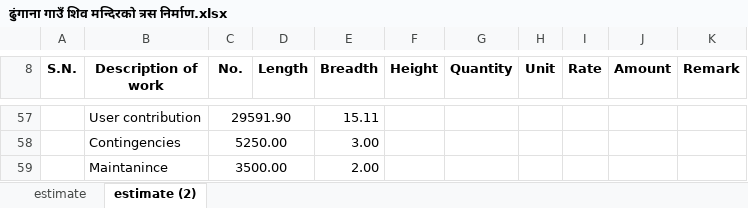
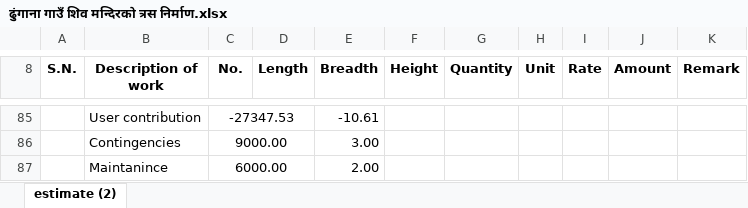
Before and after one commit to suwalcrystal/ward1, an Excel workbook: 2083_2084/estimate/budget maag estimate/wukhu kheti dhakal gaun samudayik bhaawan samrakxan/ढुंगाना गाउँ शिव मन्दिरको त्रस निर्माण.xlsx, sheet estimate (2), drawn as a sheet; only a part is shown, gaps mark what is left out; values as stored, in another font and other column widths than the file's, no borders; addresses are those after the commit; the diff covers the shown part only; the diff names each change by its address in the sheet, - before the commit and + after, or states it on an @@ line.

Commit message:
dhungana gaun, wukhu kheti jcb log estimates complete

```diff
--- a/2083_2084/estimate/budget maag estimate/wukhu kheti dhakal gaun samudayik bhaawan samrakxan/ढुंगाना गाउँ शिव मन्दिरको त्रस निर्माण.xlsx (sheet estimate (2))
+++ b/2083_2084/estimate/budget maag estimate/wukhu kheti dhakal gaun samudayik bhaawan samrakxan/ढुंगाना गाउँ शिव मन्दिरको त्रस निर्माण.xlsx (sheet estimate (2))
-sheet tab: estimate
-C85 (No.): 29591.90
+C85 (No.): -27347.53
-E85 (Breadth): 15.11
+E85 (Breadth): -10.61
-C86 (No.): 5250.00
+C86 (No.): 9000.00
-C87 (No.): 3500.00
+C87 (No.): 6000.00
```
Also changed, not shown: 54 added rows, 26 removed rows, 33 edited cells and row numbers in column A elsewhere in this sheet, formulas that keep their value, 2083_2084/estimate/budget maag estimate/dashain baato sarsafai/jcb log book - Copy - Copy.xlsx, 5 other files.
